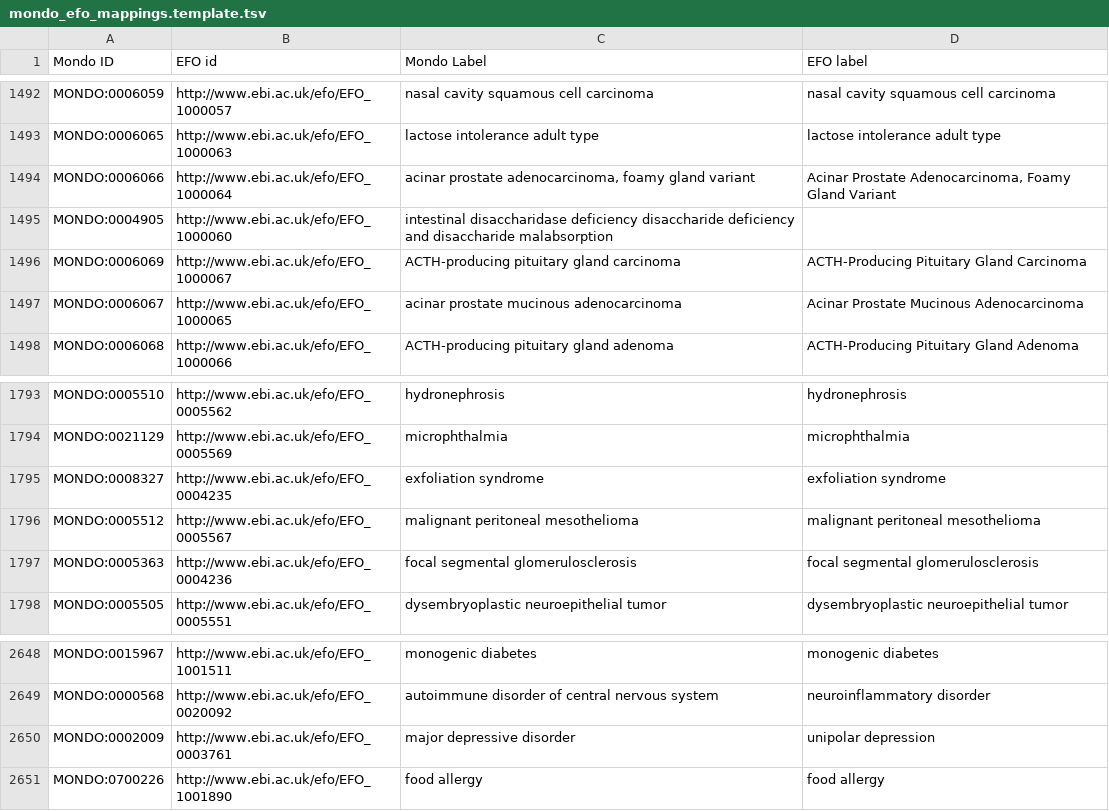
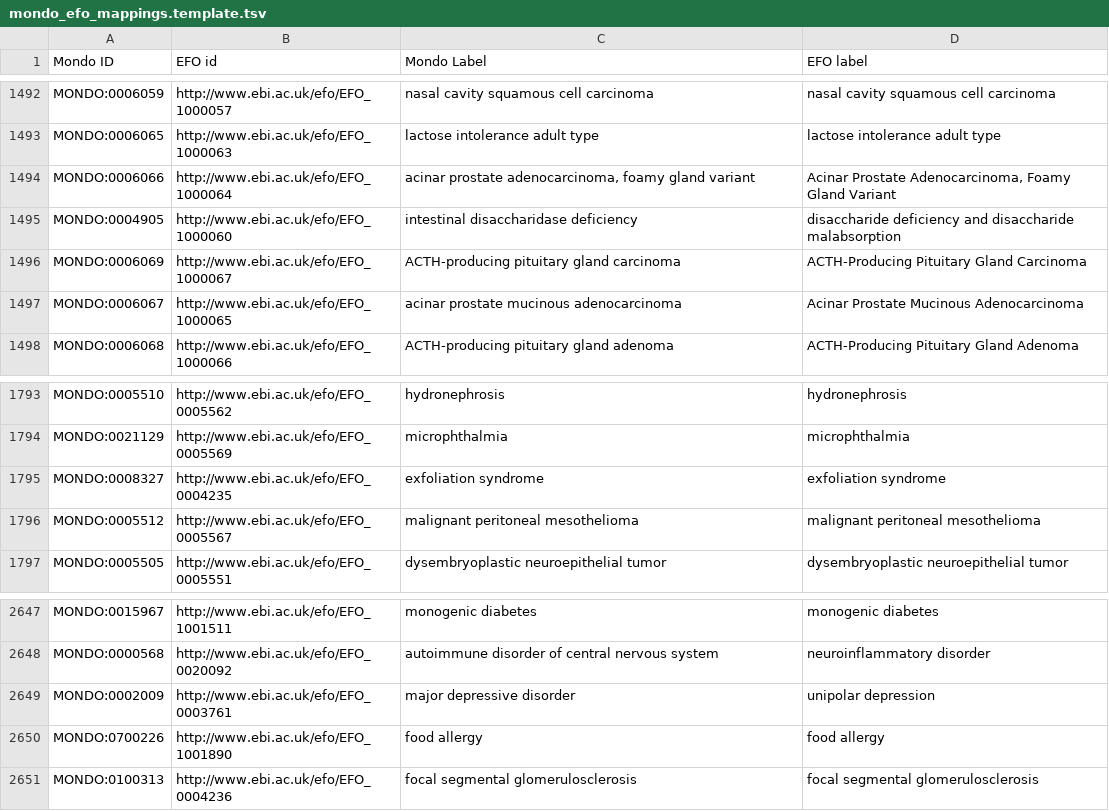
Before and after one commit to EBISPOT/efo, a TSV file: src/ontology/components/mondo_efo_mappings.template.tsv, drawn as a sheet; only a part is shown, gaps mark what is left out.

Commit message:
Updated mappings for May

```diff
--- a/src/ontology/components/mondo_efo_mappings.template.tsv
+++ b/src/ontology/components/mondo_efo_mappings.template.tsv
@@ -1494,3 +1494,3 @@ MONDO:0006065	http://www.ebi.ac.uk/efo/EFO_1000063	lactose intolerance adult typ
 MONDO:0006066	http://www.ebi.ac.uk/efo/EFO_1000064	acinar prostate adenocarcinoma, foamy gland variant	Acinar Prostate Adenocarcinoma, Foamy Gland Variant
-MONDO:0004905	http://www.ebi.ac.uk/efo/EFO_1000060	intestinal disaccharidase deficiency disaccharide deficiency and disaccharide malabsorption
+MONDO:0004905	http://www.ebi.ac.uk/efo/EFO_1000060	intestinal disaccharidase deficiency	disaccharide deficiency and disaccharide malabsorption
 MONDO:0006069	http://www.ebi.ac.uk/efo/EFO_1000067	ACTH-producing pituitary gland carcinoma	ACTH-Producing Pituitary Gland Carcinoma
@@ -1796,3 +1796,2 @@ MONDO:0008327	http://www.ebi.ac.uk/efo/EFO_0004235	exfoliation syndrome	exfoliat
 MONDO:0005512	http://www.ebi.ac.uk/efo/EFO_0005567	malignant peritoneal mesothelioma	malignant peritoneal mesothelioma
-MONDO:0005363	http://www.ebi.ac.uk/efo/EFO_0004236	focal segmental glomerulosclerosis	focal segmental glomerulosclerosis
 MONDO:0005505	http://www.ebi.ac.uk/efo/EFO_0005551	dysembryoplastic neuroepithelial tumor	dysembryoplastic neuroepithelial tumor
@@ -2651 +2650,2 @@ MONDO:0002009	http://www.ebi.ac.uk/efo/EFO_0003761	 major depressive disorder	un
 MONDO:0700226	http://www.ebi.ac.uk/efo/EFO_1001890	 food allergy	 food allergy
+MONDO:0100313	http://www.ebi.ac.uk/efo/EFO_0004236	 focal segmental glomerulosclerosis	 focal segmental glomerulosclerosis
```
Also changed, not shown: src/ontology/components/mondo_efo_mappings.tsv, 12 other files.
